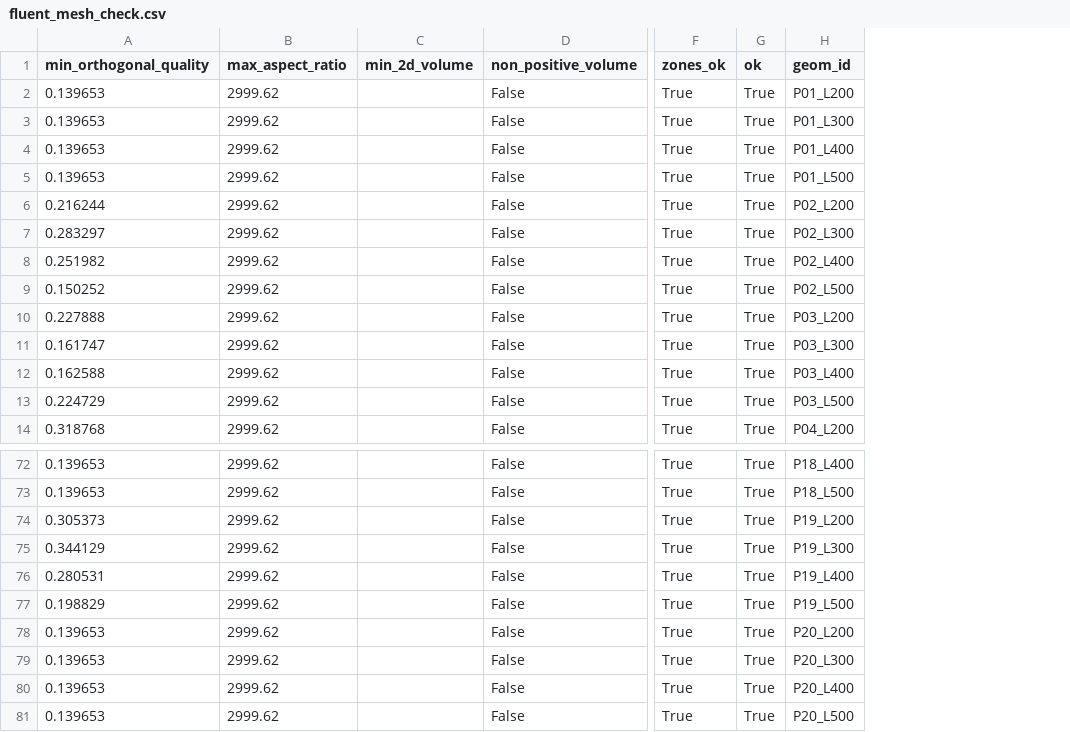
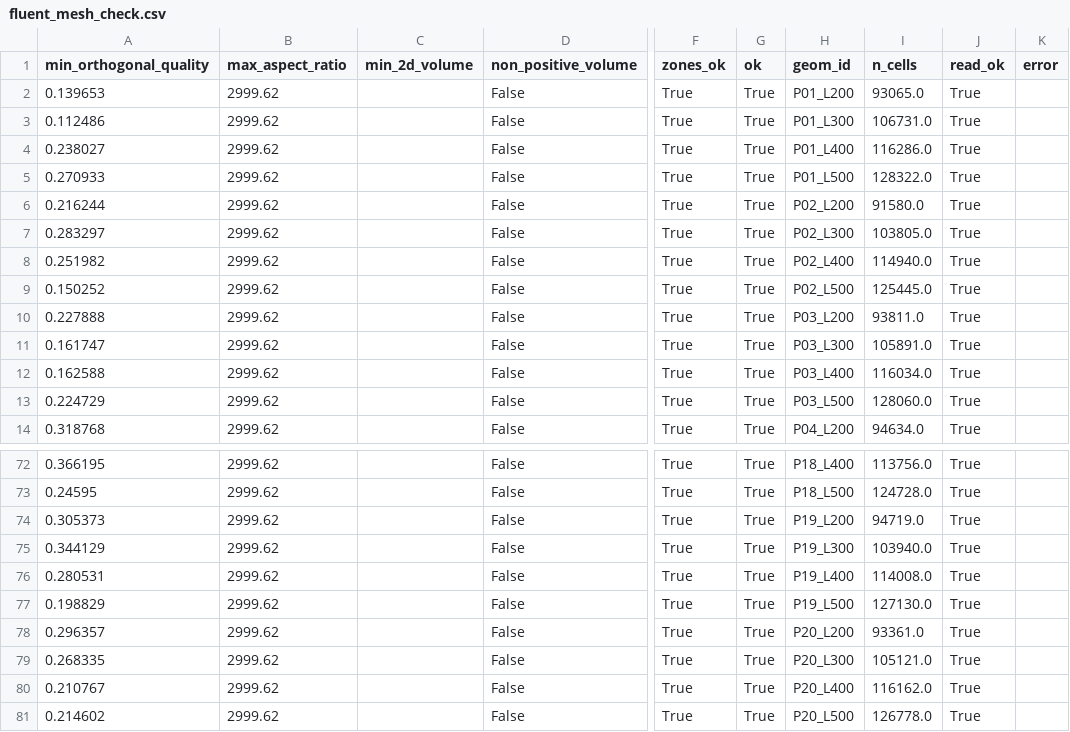
Before and after one commit to eraydagsuyu/AutoCFD---Nose-Cone-Performance-, a CSV file: docs/mesh/fluent_mesh_check.csv, drawn as a sheet; only a part is shown, gaps mark what is left out; the diff covers the shown part only; the diff names each change by its address in the sheet, - before the commit and + after, or states it on an @@ line.

```diff
--- a/docs/mesh/fluent_mesh_check.csv
+++ b/docs/mesh/fluent_mesh_check.csv
+column I (n_cells), rows 2-14: 93065.0 | 106731.0 | 116286.0 | 128322.0 | 91580.0 | 103805.0 | 114940.0 | 125445.0 | 93811.0 | 105891.0 | 116034.0 | 128060.0 | 94634.0; rows 72-81: 113756.0 | 124728.0 | 94719.0 | 103940.0 | 114008.0 | 127130.0 | 93361.0 | 105121.0 | 116162.0 | 126778.0
+column J (read_ok), rows 2-14: all True; rows 72-81: all True
+column K (error), empty
-A3 (min_orthogonal_quality): 0.139653
+A3 (min_orthogonal_quality): 0.112486
-A4 (min_orthogonal_quality): 0.139653
+A4 (min_orthogonal_quality): 0.238027
-A5 (min_orthogonal_quality): 0.139653
+A5 (min_orthogonal_quality): 0.270933
-A72 (min_orthogonal_quality): 0.139653
+A72 (min_orthogonal_quality): 0.366195
-A73 (min_orthogonal_quality): 0.139653
+A73 (min_orthogonal_quality): 0.24595
-A78 (min_orthogonal_quality): 0.139653
+A78 (min_orthogonal_quality): 0.296357
-A79 (min_orthogonal_quality): 0.139653
+A79 (min_orthogonal_quality): 0.268335
-A80 (min_orthogonal_quality): 0.139653
+A80 (min_orthogonal_quality): 0.210767
-A81 (min_orthogonal_quality): 0.139653
+A81 (min_orthogonal_quality): 0.214602
```
Also changed, not shown: 50 edited cells elsewhere in this file, 24 other files.
